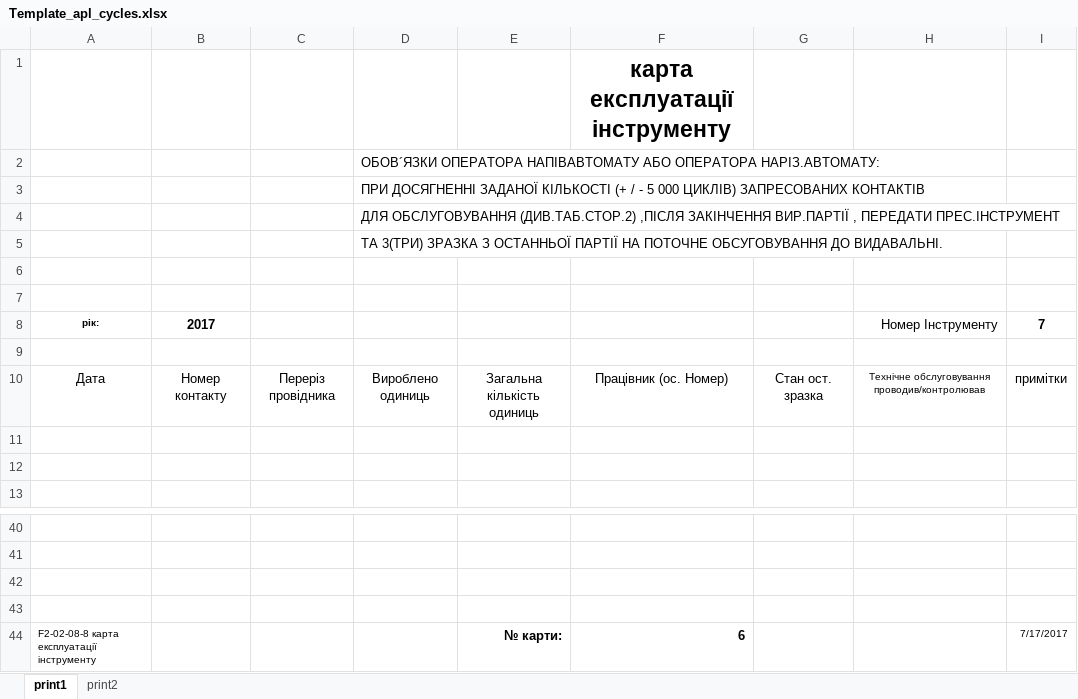
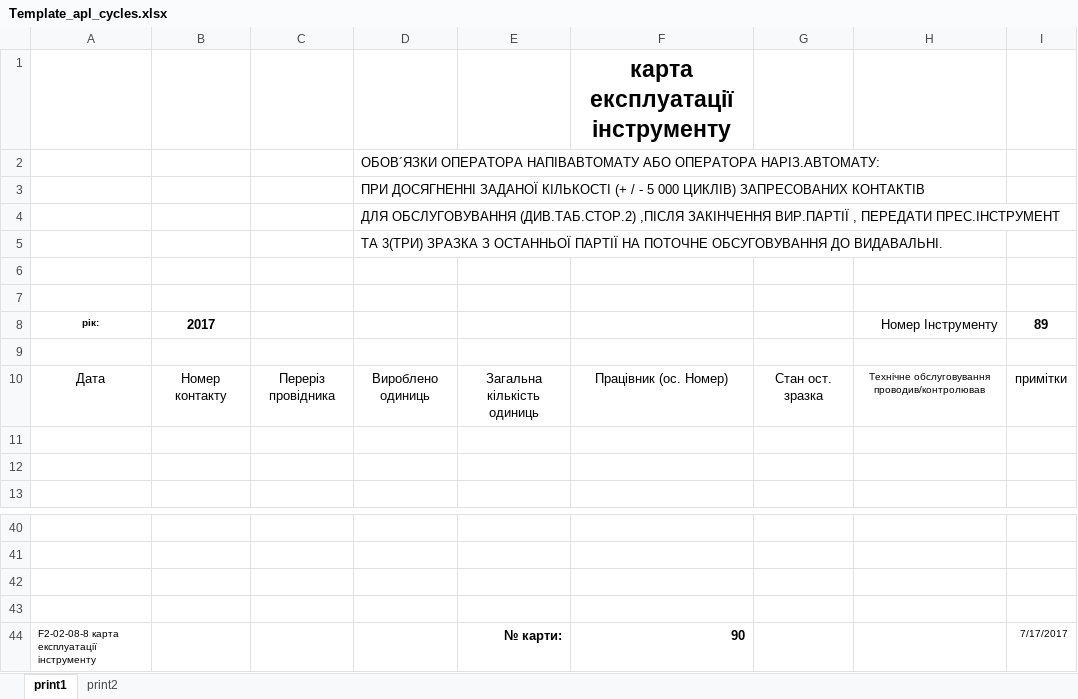
Before and after one commit to Mytsa/Mytsa, an Excel workbook: Template_apl_cycles.xlsx, sheet print1, drawn as a sheet; only a part is shown, gaps mark what is left out; values as stored, in another font and other column widths than the file's, no borders; the diff names each change by its address in the sheet, - before the commit and + after, or states it on an @@ line.

```diff
--- a/Template_apl_cycles.xlsx (sheet print1)
+++ b/Template_apl_cycles.xlsx (sheet print1)
-I8: 7
+I8: 89
-F44: 6
+F44: 90
```
Also changed, not shown: Template_apl_cycles2.xlsx, counter_ver.1.xlsx, 17 other files.
